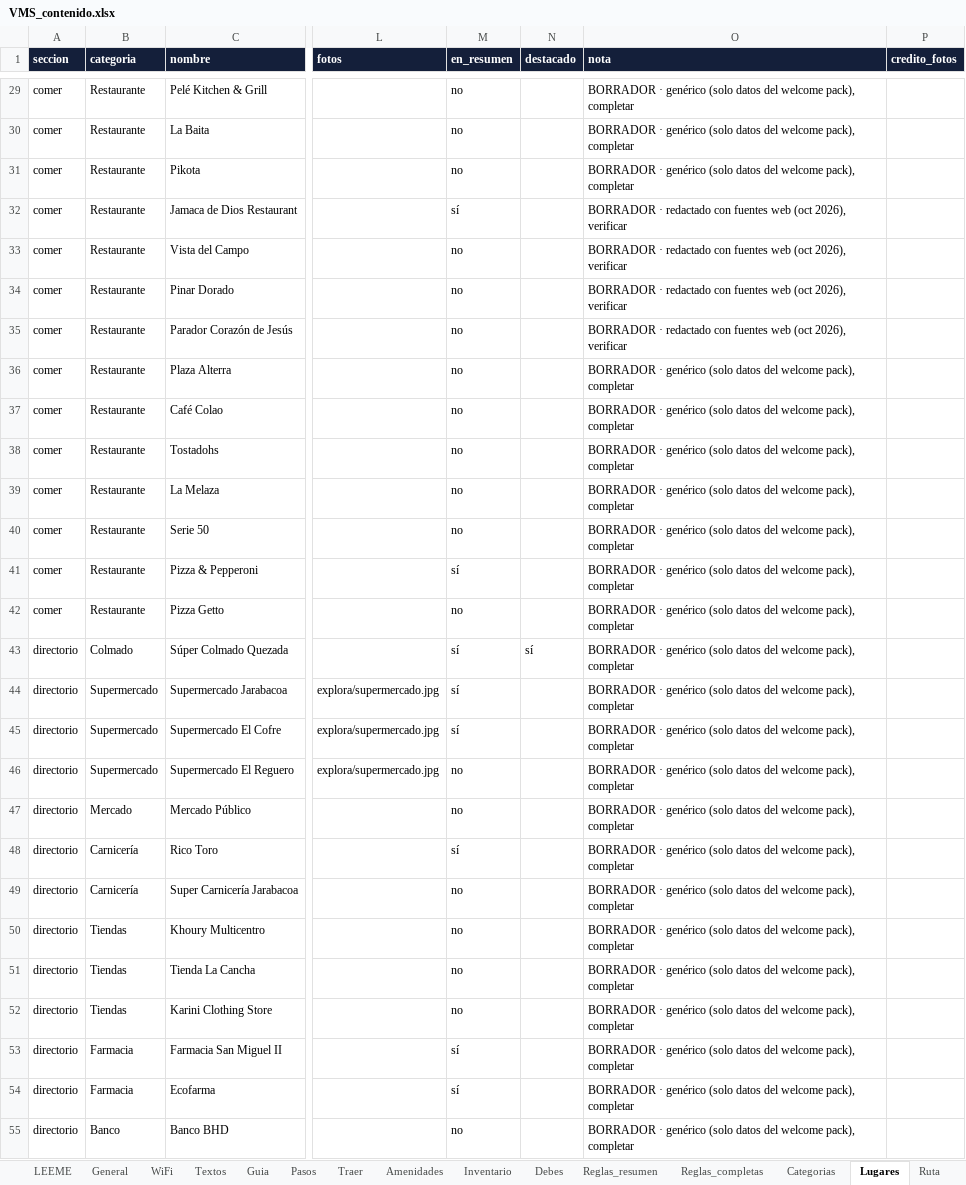
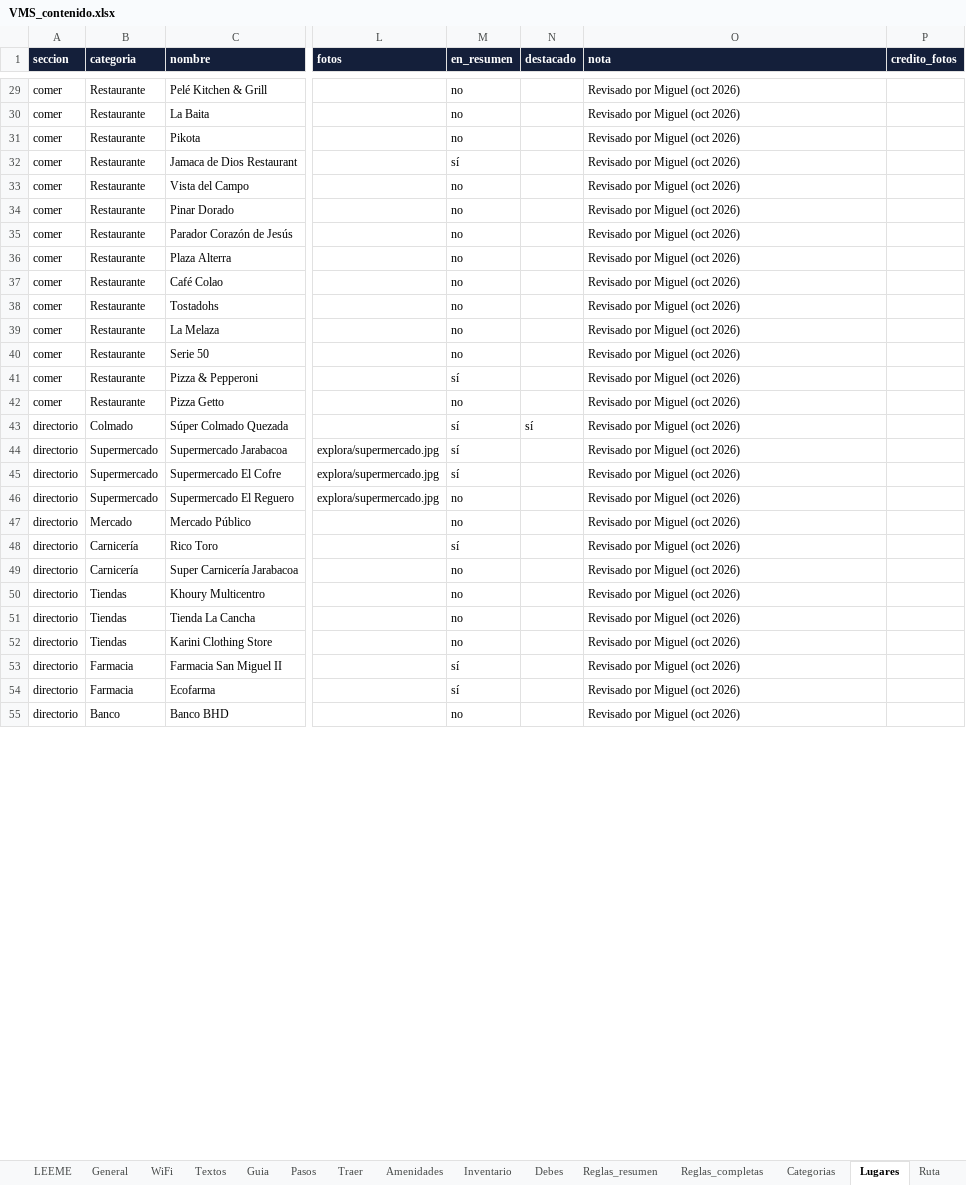
Before and after one commit to Villa-Mi-Sueno/villa-mi-sueno.github.io, an Excel workbook: 08_WELCOME_WEB/_datos/VMS_contenido.xlsx, sheet Lugares, drawn as a sheet; only a part is shown, gaps mark what is left out; values as stored, in another font and other column widths than the file's, no borders; the diff covers the shown part only; the diff names each change by its address in the sheet, - before the commit and + after, or states it on an @@ line.

```diff
--- a/08_WELCOME_WEB/_datos/VMS_contenido.xlsx (sheet Lugares)
+++ b/08_WELCOME_WEB/_datos/VMS_contenido.xlsx (sheet Lugares)
-O29:O31 (nota): BORRADOR · genérico (solo datos del welcome pack), completar
+O29:O31 (nota): Revisado por Miguel (oct 2026)
-O32:O35 (nota): BORRADOR · redactado con fuentes web (oct 2026), verificar
+O32:O35 (nota): Revisado por Miguel (oct 2026)
-O36:O55 (nota): BORRADOR · genérico (solo datos del welcome pack), completar
+O36:O55 (nota): Revisado por Miguel (oct 2026)
```
Also changed, not shown: 32 edited cells elsewhere in this sheet, sheet General, sheet WiFi, sheet Categorias, 1 other file.
